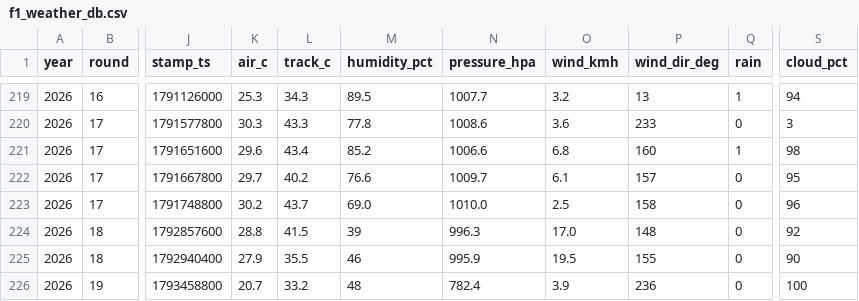
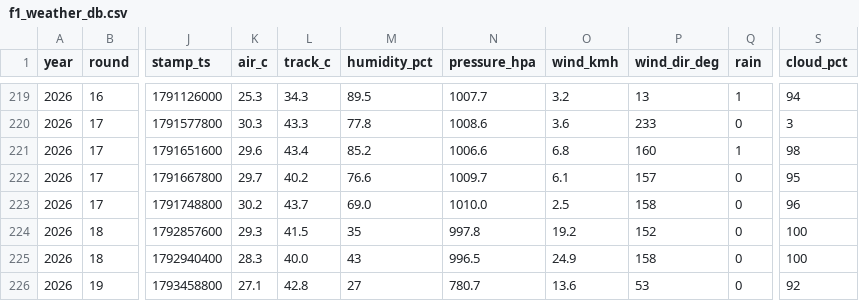
Before and after one commit to hammerwork/F1TrueConditions, a CSV file: data/f1_weather_db.csv, drawn as a sheet; only a part is shown, gaps mark what is left out; the diff names each change by its address in the sheet, - before the commit and + after, or states it on an @@ line.

```diff
--- a/data/f1_weather_db.csv
+++ b/data/f1_weather_db.csv
-K224 (air_c): 28.8
+K224 (air_c): 29.3
-M224 (humidity_pct): 39
+M224 (humidity_pct): 35
-N224 (pressure_hpa): 996.3
+N224 (pressure_hpa): 997.8
-O224 (wind_kmh): 17.0
+O224 (wind_kmh): 19.2
-P224 (wind_dir_deg): 148
+P224 (wind_dir_deg): 152
-S224 (cloud_pct): 92
+S224 (cloud_pct): 100
-K225 (air_c): 27.9
+K225 (air_c): 28.3
-L225 (track_c): 35.5
+L225 (track_c): 40.0
-M225 (humidity_pct): 46
+M225 (humidity_pct): 43
-N225 (pressure_hpa): 995.9
+N225 (pressure_hpa): 996.5
-O225 (wind_kmh): 19.5
+O225 (wind_kmh): 24.9
-P225 (wind_dir_deg): 155
+P225 (wind_dir_deg): 158
-S225 (cloud_pct): 90
+S225 (cloud_pct): 100
-K226 (air_c): 20.7
+K226 (air_c): 27.1
-L226 (track_c): 33.2
+L226 (track_c): 42.8
-M226 (humidity_pct): 48
+M226 (humidity_pct): 27
-N226 (pressure_hpa): 782.4
+N226 (pressure_hpa): 780.7
-O226 (wind_kmh): 3.9
+O226 (wind_kmh): 13.6
-P226 (wind_dir_deg): 236
+P226 (wind_dir_deg): 53
-S226 (cloud_pct): 100
+S226 (cloud_pct): 92
```
Also changed, not shown: data/f1_weather_segments.csv.
